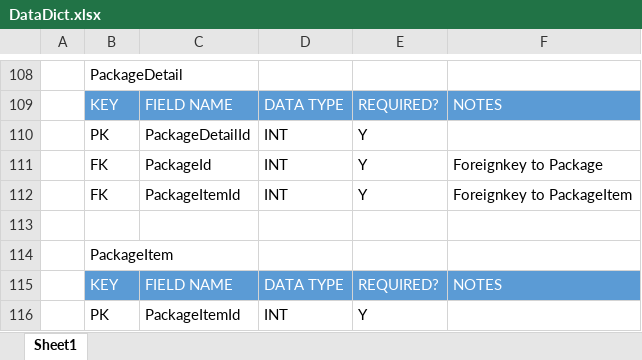
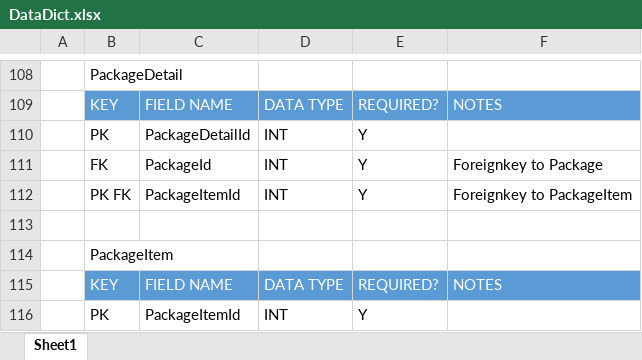
Before and after one commit to arrivaldwis/MarathonSkills2015-TO6, an Excel workbook: DataDict.xlsx, sheet Sheet1, drawn as a sheet; only a part is shown, gaps mark what is left out; values as stored, in another font and other column widths than the file's, no borders; the diff names each change by its address in the sheet, - before the commit and + after, or states it on an @@ line.

```diff
--- a/DataDict.xlsx (sheet Sheet1)
+++ b/DataDict.xlsx (sheet Sheet1)
-B112: FK
+B112: PK FK
```
Also changed, not shown: 11 other files.
